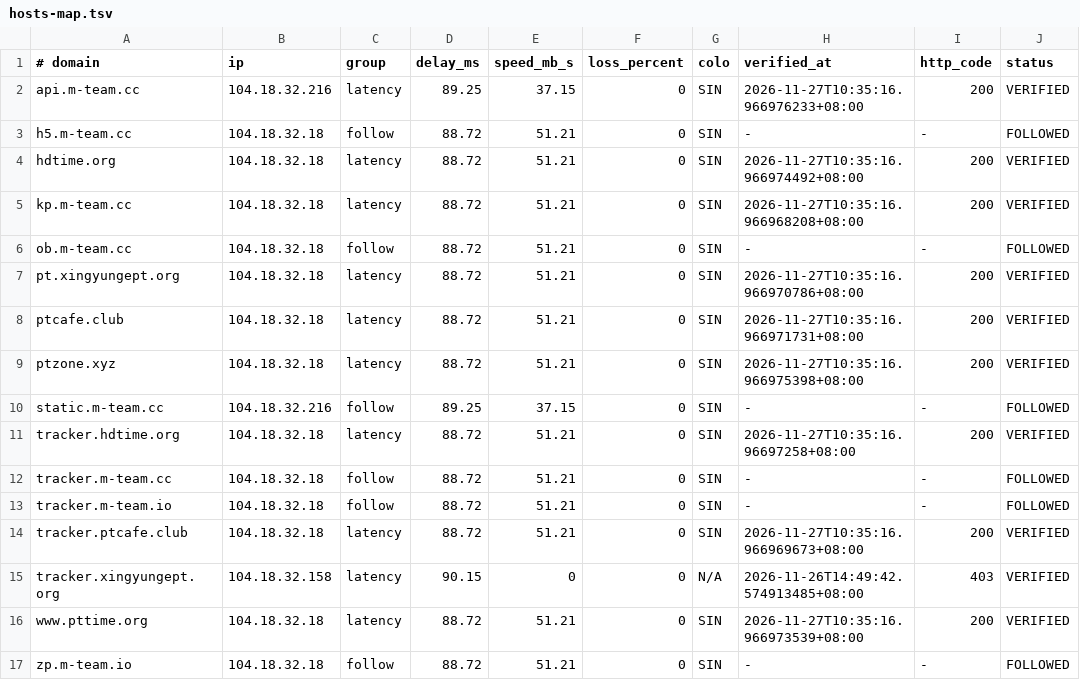
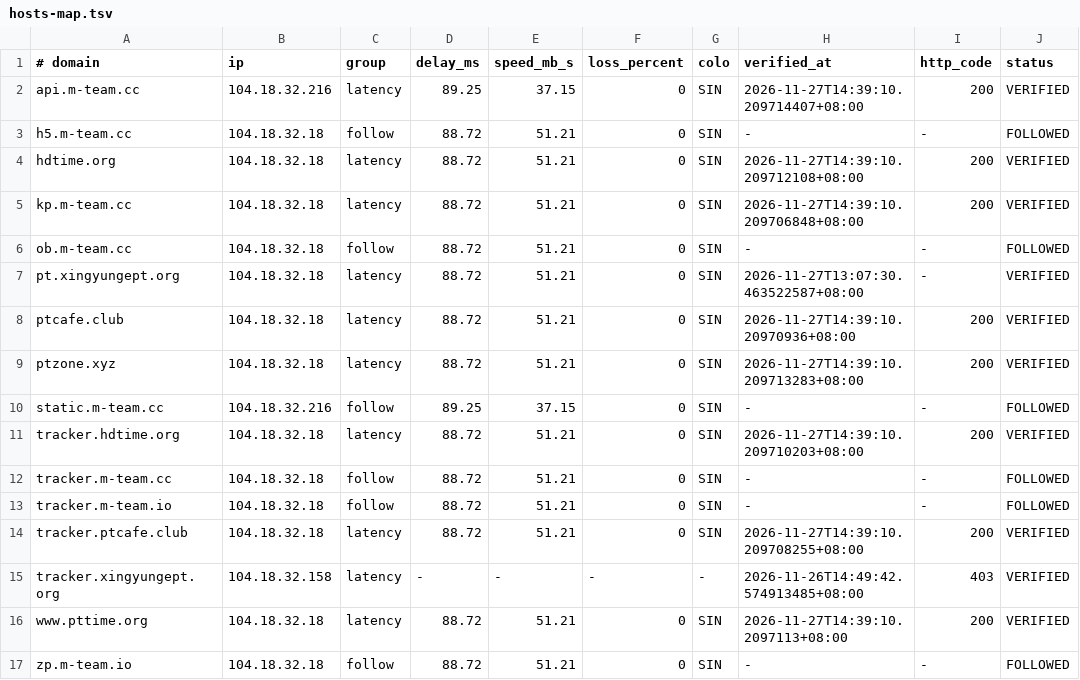
Before and after one commit to zyk1172/cloudflare-hosts-sync, a TSV file: hosts-map.tsv, drawn as a sheet; only a part is shown; the diff names each change by its address in the sheet, - before the commit and + after, or states it on an @@ line.

Commit message:
CFHost: update hosts map

```diff
--- a/hosts-map.tsv
+++ b/hosts-map.tsv
-H2 (verified_at): 2026-11-27T10:35:16.966976233+08:00
+H2 (verified_at): 2026-11-27T14:39:10.209714407+08:00
-H4 (verified_at): 2026-11-27T10:35:16.966974492+08:00
+H4 (verified_at): 2026-11-27T14:39:10.209712108+08:00
-H5 (verified_at): 2026-11-27T10:35:16.966968208+08:00
+H5 (verified_at): 2026-11-27T14:39:10.209706848+08:00
-H7 (verified_at): 2026-11-27T10:35:16.966970786+08:00
+H7 (verified_at): 2026-11-27T13:07:30.463522587+08:00
-I7 (http_code): 200
+I7 (http_code): -
-H8 (verified_at): 2026-11-27T10:35:16.966971731+08:00
+H8 (verified_at): 2026-11-27T14:39:10.20970936+08:00
-H9 (verified_at): 2026-11-27T10:35:16.966975398+08:00
+H9 (verified_at): 2026-11-27T14:39:10.209713283+08:00
-H11 (verified_at): 2026-11-27T10:35:16.96697258+08:00
+H11 (verified_at): 2026-11-27T14:39:10.209710203+08:00
-H14 (verified_at): 2026-11-27T10:35:16.966969673+08:00
+H14 (verified_at): 2026-11-27T14:39:10.209708255+08:00
-D15 (delay_ms): 90.15
+D15 (delay_ms): -
-E15 (speed_mb_s): 0
+E15 (speed_mb_s): -
-F15 (loss_percent): 0
+F15 (loss_percent): -
-G15 (colo): N/A
+G15 (colo): -
-H16 (verified_at): 2026-11-27T10:35:16.966973539+08:00
+H16 (verified_at): 2026-11-27T14:39:10.2097113+08:00
```
Also changed, not shown: 1 other file.
